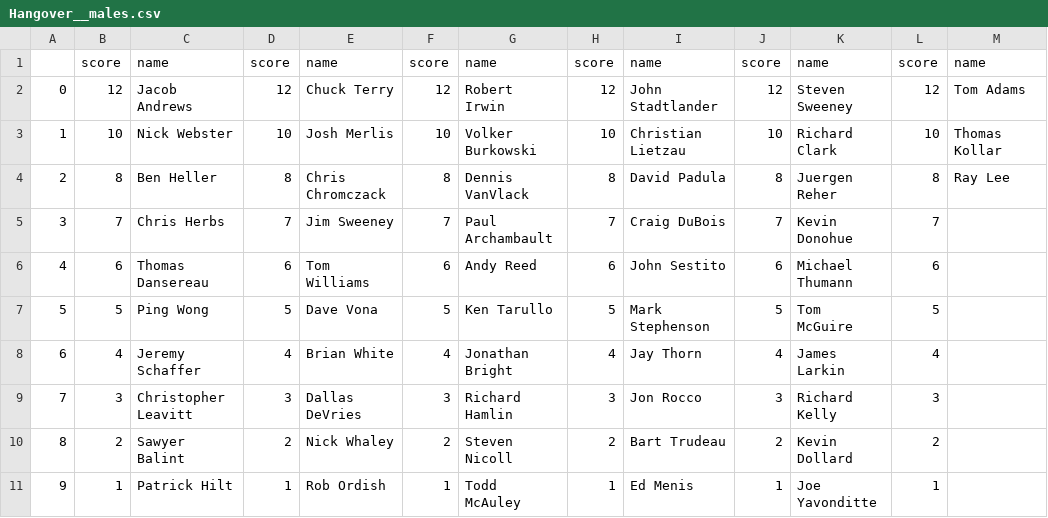
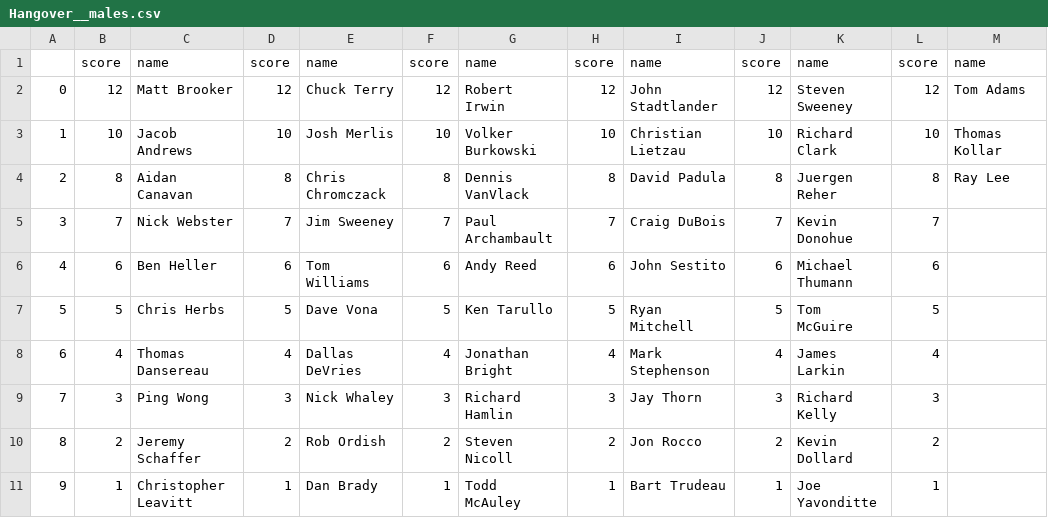
Before and after one commit to bnorthan/scoreware-site, a CSV file: data/2017/1_HH/Hangover__males.csv, drawn as a sheet.

```diff
--- a/data/2017/1_HH/Hangover__males.csv
+++ b/data/2017/1_HH/Hangover__males.csv
@@ -1,11 +1,11 @@
 ,score,name,score,name,score,name,score,name,score,name,score,name
-0,12,Jacob Andrews,12,Chuck Terry,12,Robert Irwin,12,John Stadtlander,12,Steven Sweeney,12,Tom Adams
-1,10,Nick Webster,10,Josh Merlis,10,Volker Burkowski,10,Christian Lietzau,10,Richard Clark,10,Thomas Kollar
-2,8,Ben Heller,8,Chris Chromczack,8,Dennis VanVlack,8,David Padula,8,Juergen Reher,8,Ray Lee
-3,7,Chris Herbs,7,Jim Sweeney,7,Paul Archambault,7,Craig DuBois,7,Kevin Donohue,7,
-4,6,Thomas Dansereau,6,Tom Williams,6,Andy Reed,6,John Sestito,6,Michael Thumann,6,
-5,5,Ping Wong,5,Dave Vona,5,Ken Tarullo,5,Mark Stephenson,5,Tom McGuire,5,
-6,4,Jeremy Schaffer,4,Brian White,4,Jonathan Bright,4,Jay Thorn,4,James Larkin,4,
-7,3,Christopher Leavitt,3,Dallas DeVries,3,Richard Hamlin,3,Jon  Rocco,3,Richard Kelly,3,
-8,2,Sawyer Balint,2,Nick Whaley,2,Steven Nicoll,2,Bart Trudeau,2,Kevin Dollard,2,
-9,1,Patrick Hilt,1,Rob  Ordish,1,Todd McAuley,1,Ed Menis,1,Joe Yavonditte,1,
+0,12,Matt Brooker,12,Chuck Terry,12,Robert Irwin,12,John Stadtlander,12,Steven Sweeney,12,Tom Adams
+1,10,Jacob Andrews,10,Josh Merlis,10,Volker Burkowski,10,Christian Lietzau,10,Richard Clark,10,Thomas Kollar
+2,8,Aidan Canavan,8,Chris Chromczack,8,Dennis VanVlack,8,David Padula,8,Juergen Reher,8,Ray Lee
+3,7,Nick Webster,7,Jim Sweeney,7,Paul Archambault,7,Craig DuBois,7,Kevin Donohue,7,
+4,6,Ben Heller,6,Tom Williams,6,Andy Reed,6,John Sestito,6,Michael Thumann,6,
+5,5,Chris Herbs,5,Dave Vona,5,Ken Tarullo,5,Ryan Mitchell,5,Tom McGuire,5,
+6,4,Thomas Dansereau,4,Dallas DeVries,4,Jonathan Bright,4,Mark Stephenson,4,James Larkin,4,
+7,3,Ping Wong,3,Nick Whaley,3,Richard Hamlin,3,Jay Thorn,3,Richard Kelly,3,
+8,2,Jeremy Schaffer,2,Rob  Ordish,2,Steven Nicoll,2,Jon  Rocco,2,Kevin Dollard,2,
+9,1,Christopher Leavitt,1,Dan Brady,1,Todd McAuley,1,Bart Trudeau,1,Joe Yavonditte,1,
```
Also changed, not shown: data/2017/1_HH/Hangover_.csv, data/2017/1_HH/Hangover__females.csv, 24 other files.
